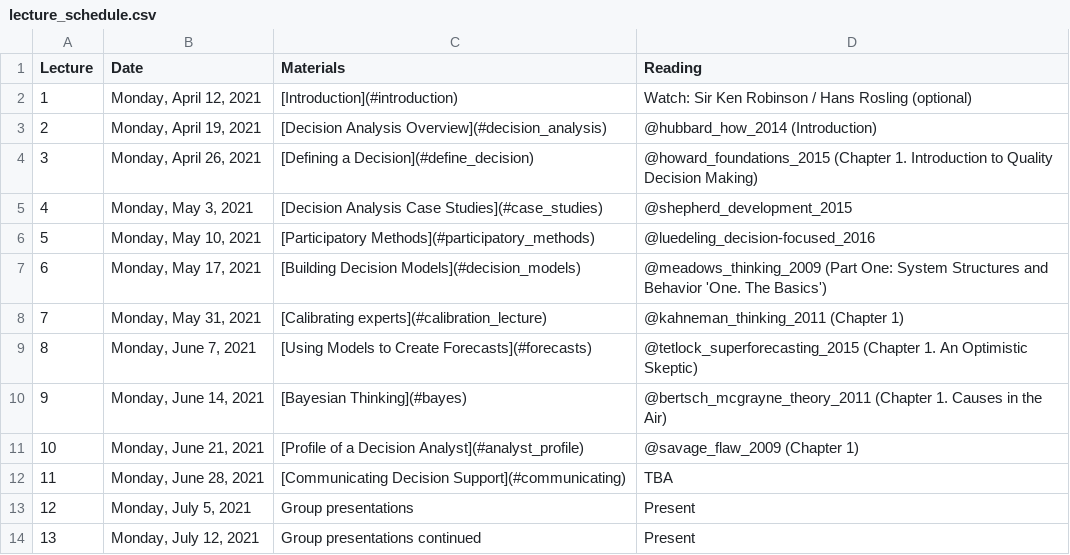
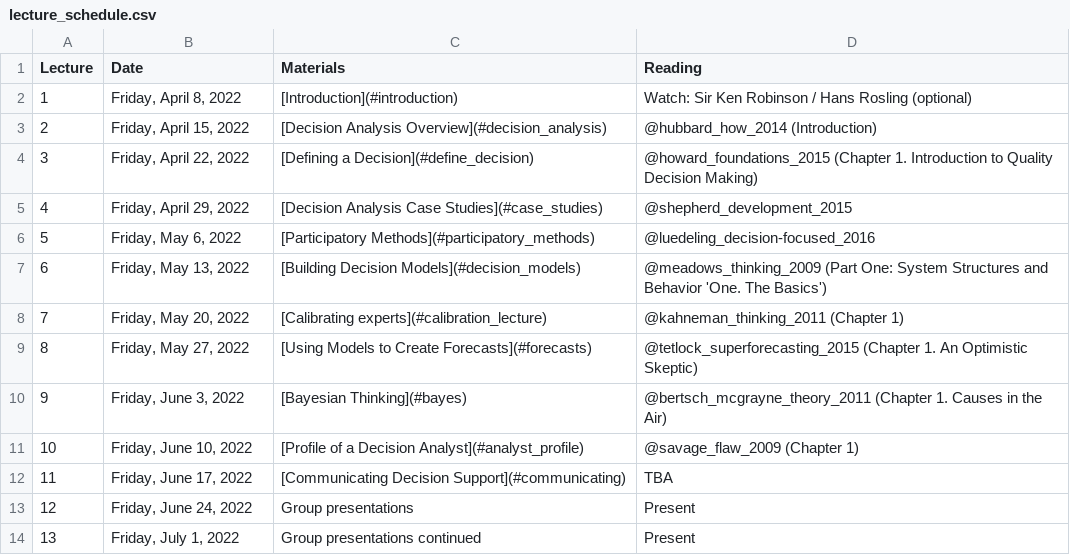
Before and after one commit to CWWhitney/Decision_Analysis_Course, a CSV file: lecture_schedule.csv, drawn as a sheet.

```diff
--- a/lecture_schedule.csv
+++ b/lecture_schedule.csv
@@ -1,14 +1,14 @@
 Lecture,Date,Materials,Reading
-1,"Monday, April 12, 2021",[Introduction](#introduction),Watch: Sir Ken Robinson / Hans Rosling (optional)
-2,"Monday, April 19, 2021",[Decision Analysis Overview](#decision_analysis),@hubbard_how_2014 (Introduction)
-3,"Monday, April 26, 2021",[Defining a Decision](#define_decision),@howard_foundations_2015 (Chapter 1. Introduction to Quality Decision Making)
-4,"Monday, May 3, 2021",[Decision Analysis Case Studies](#case_studies),@shepherd_development_2015
-5,"Monday, May 10, 2021",[Participatory Methods](#participatory_methods),@luedeling_decision-focused_2016
-6,"Monday, May 17, 2021",[Building Decision Models](#decision_models),@meadows_thinking_2009 (Part One: System Structures and Behavior 'One. The Basics')
-7,"Monday, May 31, 2021",[Calibrating experts](#calibration_lecture),@kahneman_thinking_2011 (Chapter 1)
-8,"Monday, June 7, 2021",[Using Models to Create Forecasts](#forecasts),@tetlock_superforecasting_2015 (Chapter 1. An Optimistic Skeptic)
-9,"Monday, June 14, 2021",[Bayesian Thinking](#bayes),@bertsch_mcgrayne_theory_2011 (Chapter 1. Causes in the Air)
-10,"Monday, June 21, 2021",[Profile of a Decision Analyst](#analyst_profile),@savage_flaw_2009 (Chapter 1)
-11,"Monday, June 28, 2021",[Communicating Decision Support](#communicating),TBA
-12,"Monday, July 5, 2021",Group presentations,Present
-13,"Monday, July 12, 2021",Group presentations continued,Present
+1,"Friday, April 8, 2022",[Introduction](#introduction),Watch: Sir Ken Robinson / Hans Rosling (optional)
+2,"Friday, April 15, 2022",[Decision Analysis Overview](#decision_analysis),@hubbard_how_2014 (Introduction)
+3,"Friday, April 22, 2022",[Defining a Decision](#define_decision),@howard_foundations_2015 (Chapter 1. Introduction to Quality Decision Making)
+4,"Friday, April 29, 2022",[Decision Analysis Case Studies](#case_studies),@shepherd_development_2015
+5,"Friday, May 6, 2022",[Participatory Methods](#participatory_methods),@luedeling_decision-focused_2016
+6,"Friday, May 13, 2022",[Building Decision Models](#decision_models),@meadows_thinking_2009 (Part One: System Structures and Behavior 'One. The Basics')
+7,"Friday, May 20, 2022",[Calibrating experts](#calibration_lecture),@kahneman_thinking_2011 (Chapter 1)
+8,"Friday, May 27, 2022",[Using Models to Create Forecasts](#forecasts),@tetlock_superforecasting_2015 (Chapter 1. An Optimistic Skeptic)
+9,"Friday, June 3, 2022",[Bayesian Thinking](#bayes),@bertsch_mcgrayne_theory_2011 (Chapter 1. Causes in the Air)
+10,"Friday, June 10, 2022",[Profile of a Decision Analyst](#analyst_profile),@savage_flaw_2009 (Chapter 1)
+11,"Friday, June 17, 2022",[Communicating Decision Support](#communicating),TBA
+12,"Friday, June 24, 2022",Group presentations,Present
+13,"Friday, July 1, 2022",Group presentations continued,Present
```
Also changed, not shown: seminar_schedule.csv.
